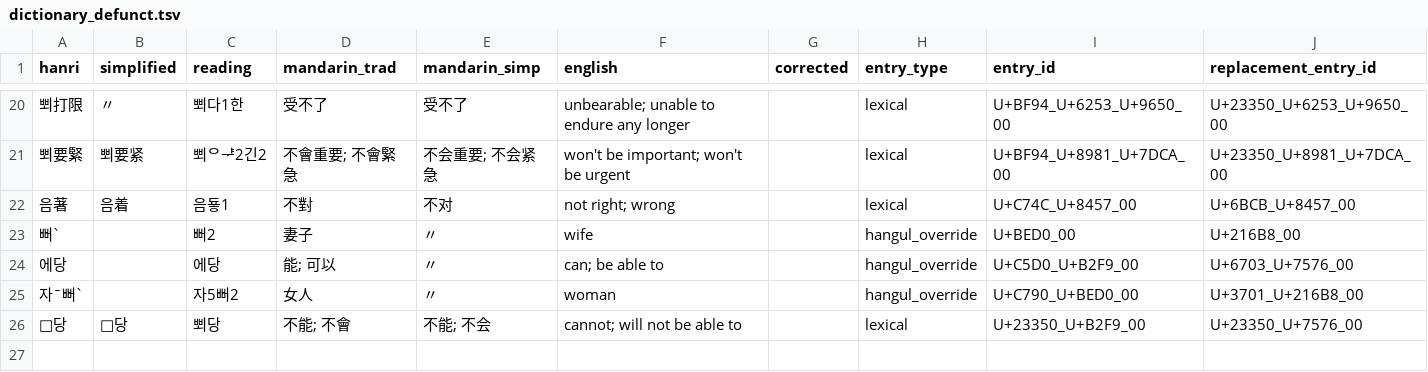
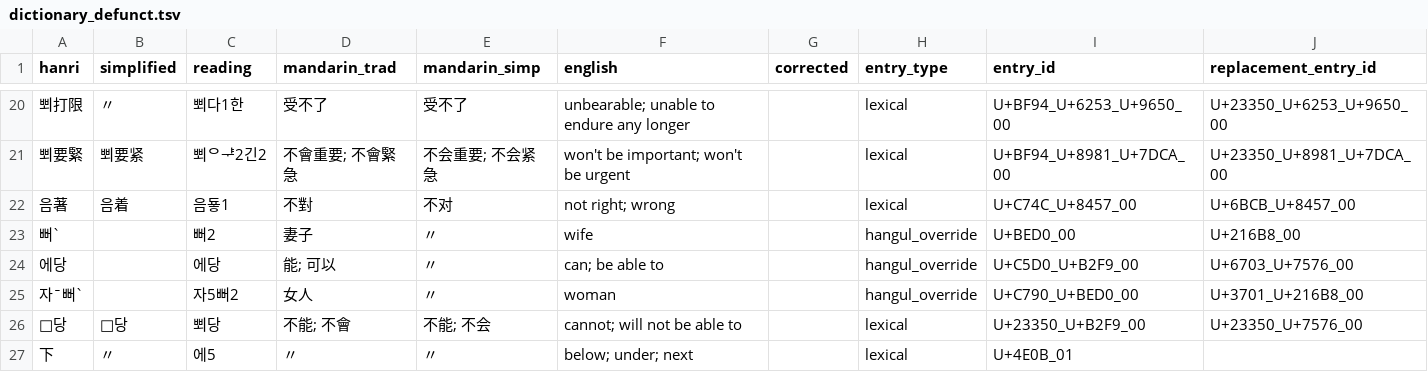
Before and after one commit to thehokkienlang/thehokkienlang.github.io, a TSV file: data/dictionary_defunct.tsv, drawn as a sheet; only a part is shown, gaps mark what is left out.

```diff
--- a/data/dictionary_defunct.tsv
+++ b/data/dictionary_defunct.tsv
@@ -26 +26,2 @@ hanri	simplified	reading	mandarin_trad	mandarin_simp	english	corrected	entry_typ
 𣍐당	𫧃당	뾔당	不能; 不會	不能; 不会	cannot; will not be able to		lexical	U+23350_U+B2F9_00	U+23350_U+7576_00
+下	〃	에5	〃	〃	below; under; next		lexical	U+4E0B_01	
```
Also changed, not shown: data/dictionary_entry_id_registry.tsv, data/hokkien_hanri_dict.tsv, 7 other files.
